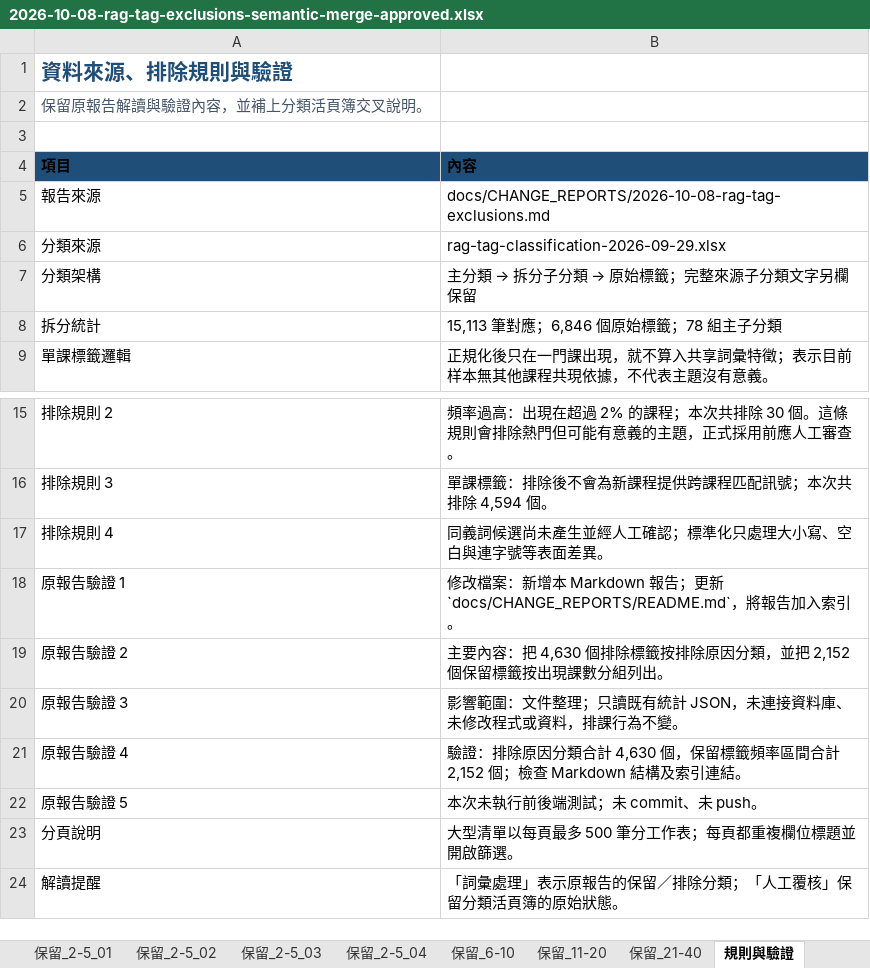
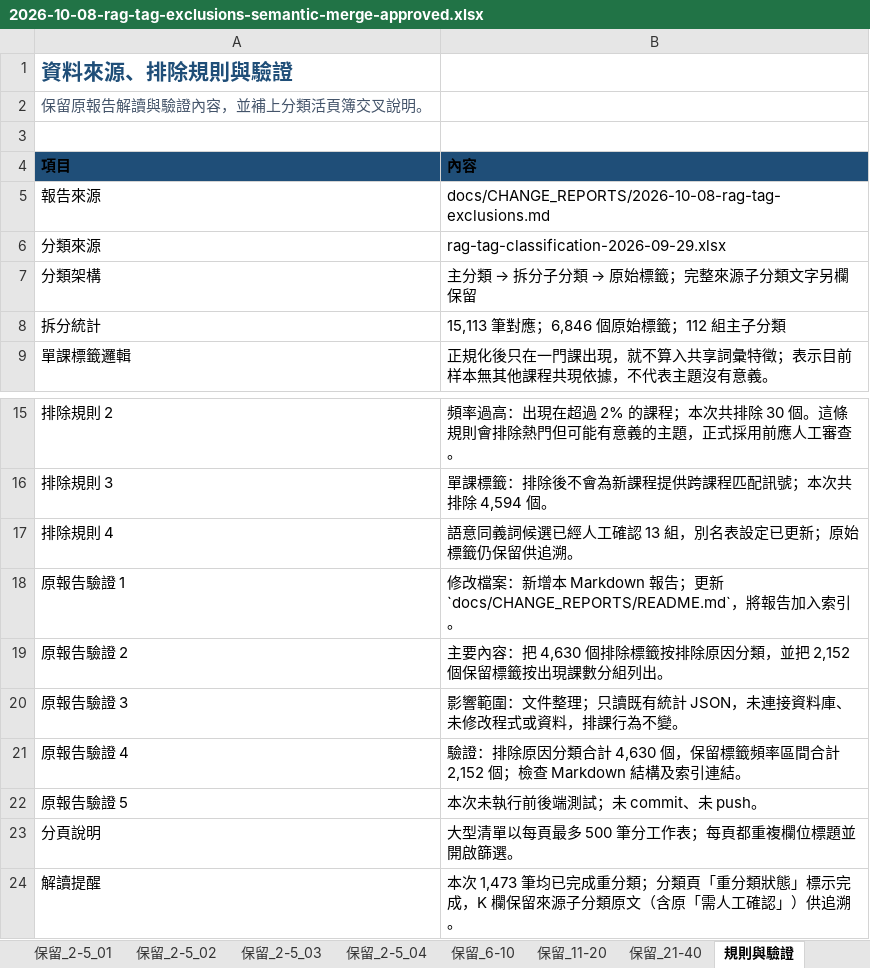
Before and after one commit to ert770/course-schedule-planner, an Excel workbook: docs/CHANGE_REPORTS/2026-10-08-rag-tag-exclusions-semantic-merge-approved.xlsx, sheet 規則與驗證, drawn as a sheet; only a part is shown, gaps mark what is left out; values as stored, in another font and other column widths than the file's, no borders; table styles not drawn; the diff names each change by its address in the sheet, - before the commit and + after, or states it on an @@ line.

Commit message:
feat: 重新分類待確認的 rag_tag 標籤
- 將 1,473 個原始標籤重新歸入明確的主分類與子分類。
- 保留 6,769 個 canonical ID 與既有標籤資格快照。
- 更新核准活頁簿、匯入工具、目錄測試與變更報告。
- 完成 1,454 項測試、lint、build 與探索頁瀏覽器驗收。

```diff
--- a/docs/CHANGE_REPORTS/2026-10-08-rag-tag-exclusions-semantic-merge-approved.xlsx (sheet 規則與驗證)
+++ b/docs/CHANGE_REPORTS/2026-10-08-rag-tag-exclusions-semantic-merge-approved.xlsx (sheet 規則與驗證)
-B8 (內容): 15,113 筆對應；6,846 個原始標籤；78 組主子分類
+B8 (內容): 15,113 筆對應；6,846 個原始標籤；112 組主子分類
-B17 (內容): 同義詞候選尚未產生並經人工確認；標準化只處理大小寫、空白與連字號等表面差異。
+B17 (內容): 語意同義詞候選已經人工確認 13 組，別名表設定已更新；原始標籤仍保留供追溯。
-B24 (內容): 「詞彙處理」表示原報告的保留／排除分類；「人工覆核」保留分類活頁簿的原始狀態。
+B24 (內容): 本次 1,473 筆均已完成重分類；分類頁「重分類狀態」標示完成，K 欄保留來源子分類原文（含原「需人工確認」）供追溯。
```
Also changed, not shown: sheet 分類標籤_09, sheet 分類標籤_08, sheet 分類標籤_07, sheet 分類標籤_10, sheet 子分類索引, sheet 分類摘要, 28 more sheets, 5 other files.
